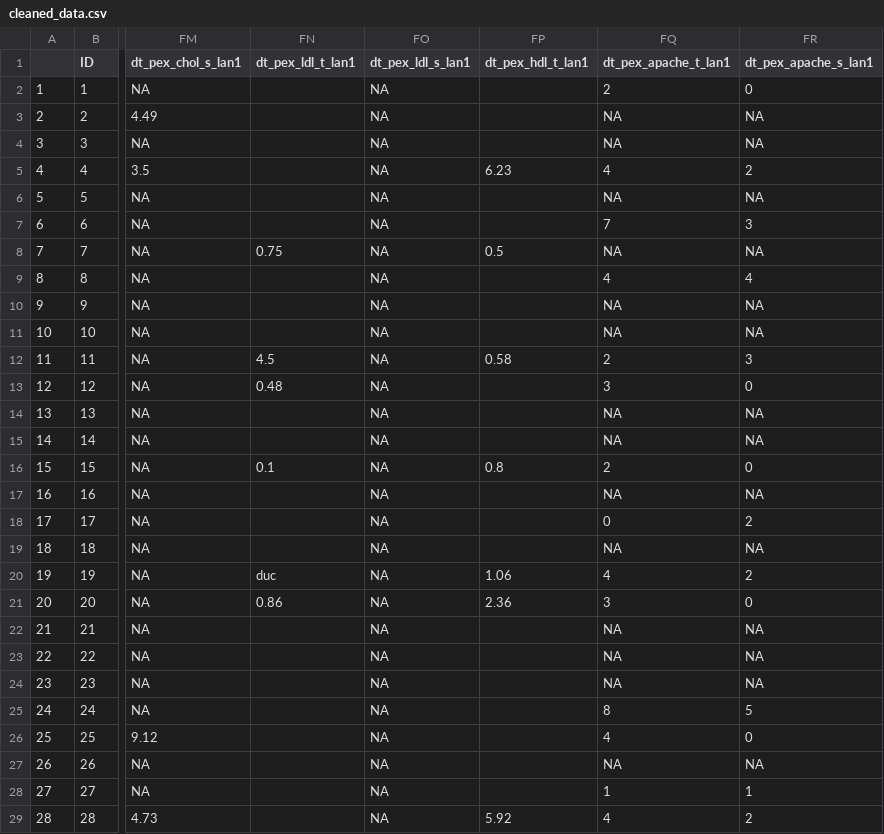
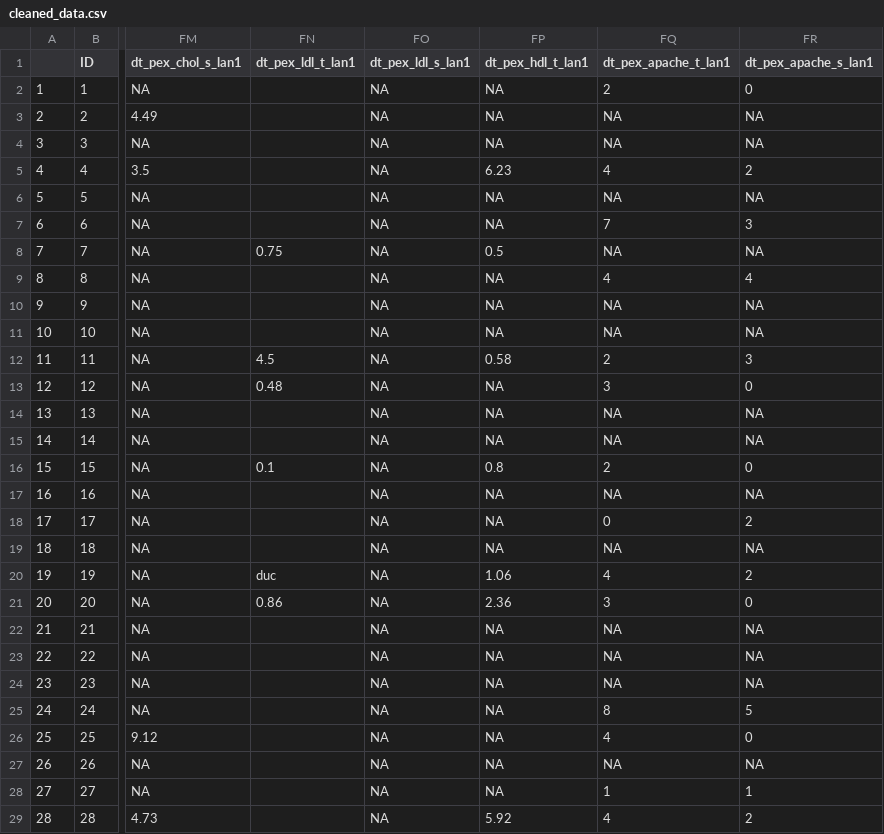
Before and after one commit to erich-hs/Pancreatitis, a CSV file: data/cleaned_data.csv, drawn as a sheet; only a part is shown, gaps mark what is left out; the diff covers the shown part only; the diff names each change by its address in the sheet, - before the commit and + after, or states it on an @@ line.

Commit message:
Changing ID 122 dt_pex_hdl_t_lan1 to NA and column from categorical to numeric

```diff
--- a/data/cleaned_data.csv
+++ b/data/cleaned_data.csv
-FP2:FP4 (dt_pex_hdl_t_lan1): (empty)
+FP2:FP4 (dt_pex_hdl_t_lan1): NA
-FP6:FP7 (dt_pex_hdl_t_lan1): (empty)
+FP6:FP7 (dt_pex_hdl_t_lan1): NA
-FP9:FP11 (dt_pex_hdl_t_lan1): (empty)
+FP9:FP11 (dt_pex_hdl_t_lan1): NA
-FP13:FP15 (dt_pex_hdl_t_lan1): (empty)
+FP13:FP15 (dt_pex_hdl_t_lan1): NA
-FP17:FP19 (dt_pex_hdl_t_lan1): (empty)
+FP17:FP19 (dt_pex_hdl_t_lan1): NA
-FP22:FP28 (dt_pex_hdl_t_lan1): (empty)
+FP22:FP28 (dt_pex_hdl_t_lan1): NA
```
Also changed, not shown: 100 edited cells elsewhere in this file, 1 other file.
